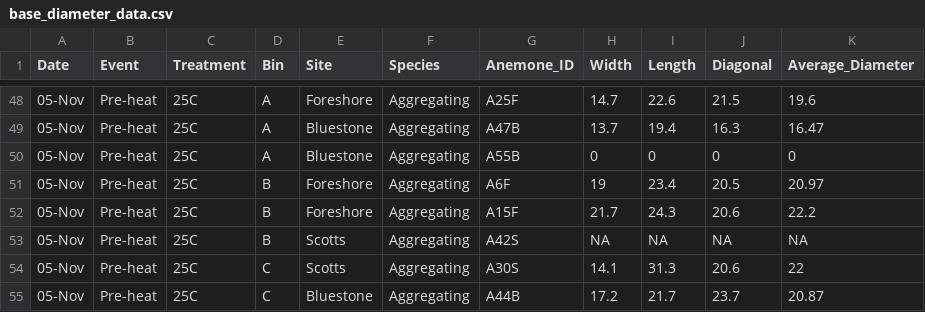
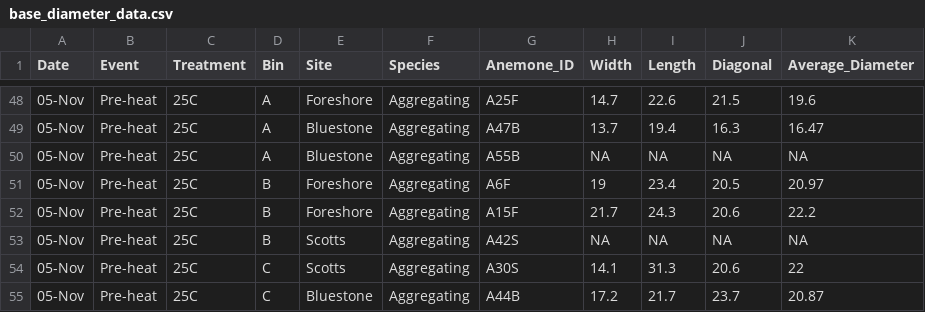
Before and after one commit to BBlanchette99/DSADA2021-aggregating-anemone, a CSV file: data/base_diameter_data.csv, drawn as a sheet; only a part is shown, gaps mark what is left out.

```diff
--- a/data/base_diameter_data.csv
+++ b/data/base_diameter_data.csv
@@ -49,3 +49,3 @@ Date,Event,Treatment,Bin,Site,Species,Anemone_ID,Width,Length,Diagonal,Average_D
 05-Nov,Pre-heat,25C,A,Bluestone,Aggregating ,A47B,13.7,19.4,16.3,16.47
-05-Nov,Pre-heat,25C,A,Bluestone,Aggregating ,A55B,0,0,0,0
+05-Nov,Pre-heat,25C,A,Bluestone,Aggregating ,A55B,NA,NA,NA,NA
 05-Nov,Pre-heat,25C,B,Foreshore,Aggregating ,A6F,19,23.4,20.5,20.97
```
Also changed, not shown: data/feeding_time_data.csv, 6 other files.
